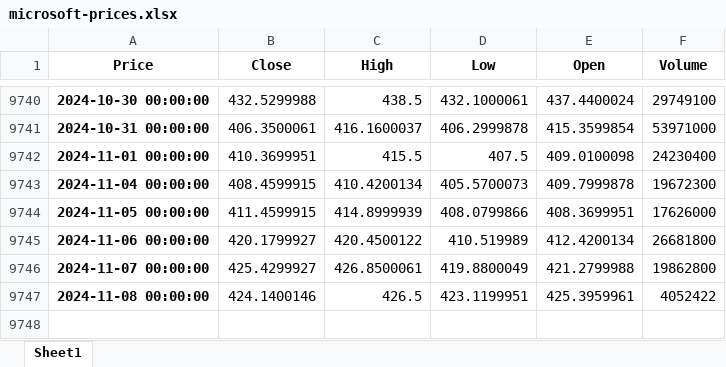
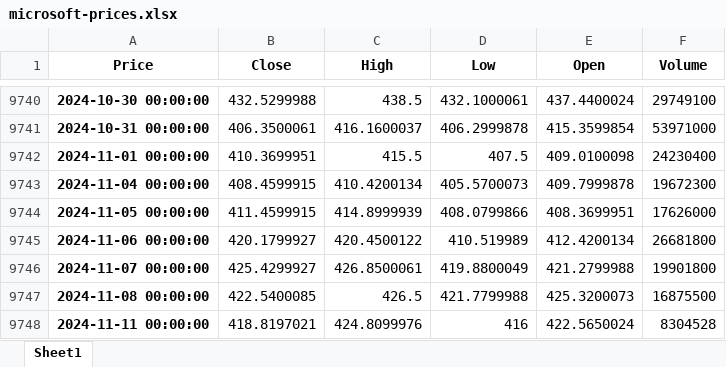
Before and after one commit to rniggebrugge/python-training, an Excel workbook: notebooks-course/data/microsoft-prices.xlsx, sheet Sheet1, drawn as a sheet; only a part is shown, gaps mark what is left out; values as stored, in another font and other column widths than the file's, no borders; the diff names each change by its address in the sheet, - before the commit and + after, or states it on an @@ line.

```diff
--- a/notebooks-course/data/microsoft-prices.xlsx (sheet Sheet1)
+++ b/notebooks-course/data/microsoft-prices.xlsx (sheet Sheet1)
-F9746 (Volume): 19862800
+F9746 (Volume): 19901800
-B9747 (Close): 424.1400146
+B9747 (Close): 422.5400085
-D9747 (Low): 423.1199951
+D9747 (Low): 421.7799988
-E9747 (Open): 425.3959961
+E9747 (Open): 425.3200073
-F9747 (Volume): 4052422
+F9747 (Volume): 16875500
+row 9748: 2024-11-11 00:00:00 | 418.8197021 | 424.8099976 | 416 | 422.5650024 | 8304528
```
Also changed, not shown: notebooks-course/data/BTC-USD.xlsx, notebooks-course/data/TSLA.xlsx, 11 other files.
